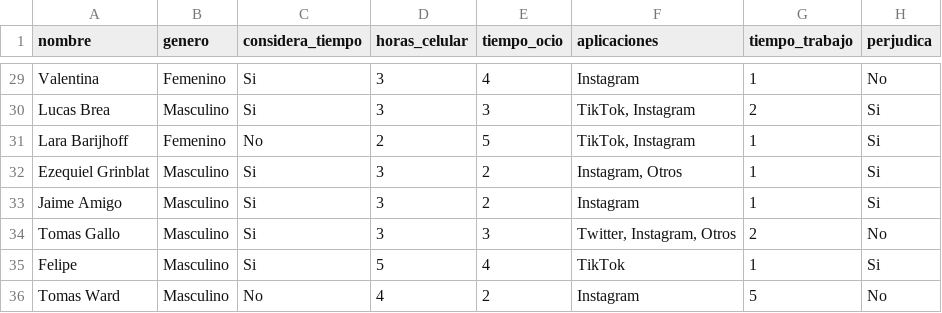
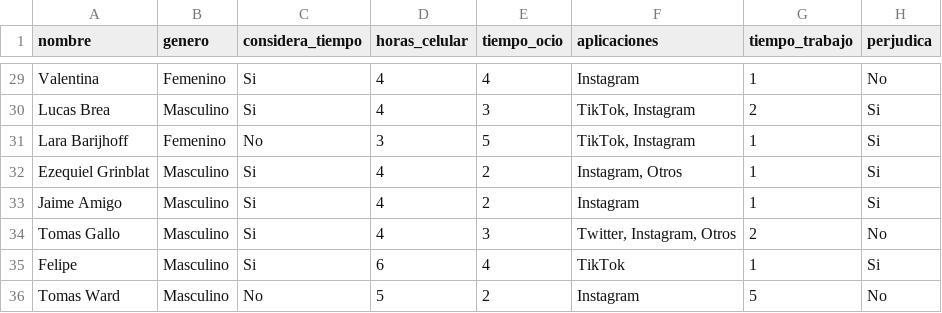
Before and after one commit to catadolhare/vd_tp2_Cauzzo_Dolhare_Schanz, a CSV file: datos_redes.csv, drawn as a sheet; only a part is shown, gaps mark what is left out; the diff covers the shown part only; the diff names each change by its address in the sheet, - before the commit and + after, or states it on an @@ line.

```diff
--- a/datos_redes.csv
+++ b/datos_redes.csv
-D29:D30 (horas_celular): 3
+D29:D30 (horas_celular): 4
-D31 (horas_celular): 2
+D31 (horas_celular): 3
-D32:D34 (horas_celular): 3
+D32:D34 (horas_celular): 4
-D35 (horas_celular): 5
+D35 (horas_celular): 6
-D36 (horas_celular): 4
+D36 (horas_celular): 5
```
Also changed, not shown: 27 edited cells elsewhere in this file.
